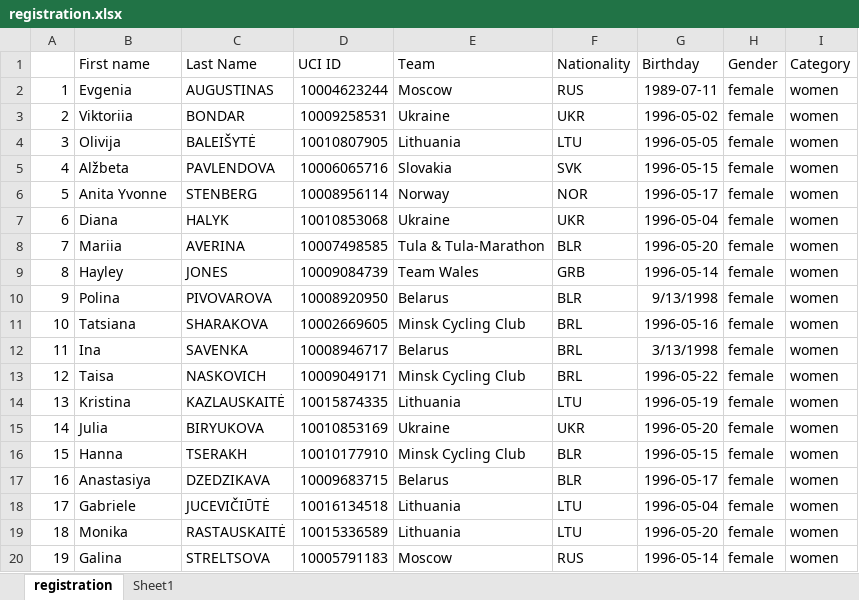
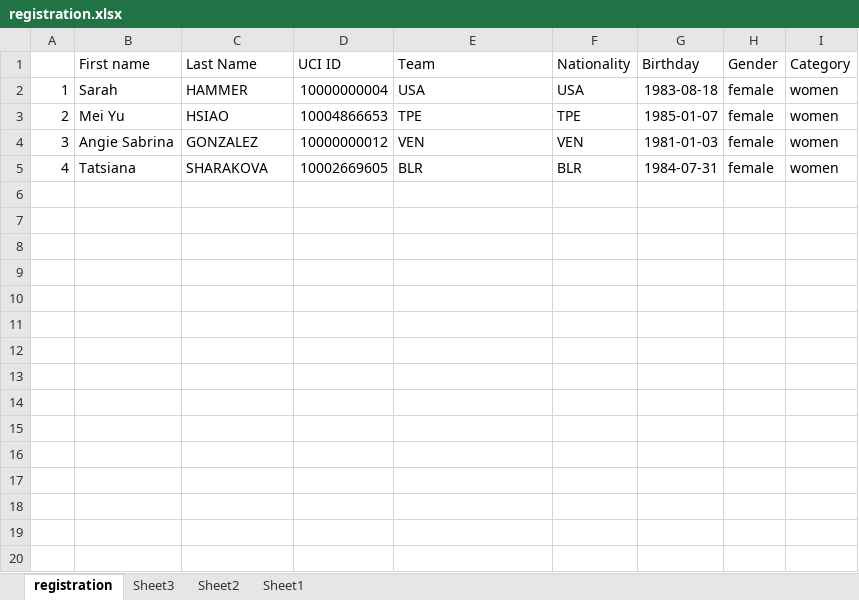
Before and after one commit to migber/omnium, an Excel workbook: server/helpers/registration.xlsx, sheet registration, drawn as a sheet; values as stored, in another font and other column widths than the file's, no borders; the diff names each change by its address in the sheet, - before the commit and + after, or states it on an @@ line.

```diff
--- a/server/helpers/registration.xlsx (sheet registration)
+++ b/server/helpers/registration.xlsx (sheet registration)
+sheet tab: Sheet3
+sheet tab: Sheet2
-B2 (First name): Evgenia
+B2 (First name): Sarah
-C2 (Last Name): AUGUSTINAS
+C2 (Last Name): HAMMER
-D2 (UCI ID): 10004623244
+D2 (UCI ID): 10000000004
-E2 (Team): Moscow
+E2 (Team): USA
-F2 (Nationality): RUS
+F2 (Nationality): USA
-G2 (Birthday): 1989-07-11
+G2 (Birthday): 1983-08-18
-B3 (First name): Viktoriia
+B3 (First name): Mei Yu
-C3 (Last Name): BONDAR
+C3 (Last Name): HSIAO
-D3 (UCI ID): 10009258531
+D3 (UCI ID): 10004866653
-E3 (Team): Ukraine
+E3 (Team): TPE
-F3 (Nationality): UKR
+F3 (Nationality): TPE
-G3 (Birthday): 1996-05-02
+G3 (Birthday): 1985-01-07
-B4 (First name): Olivija
+B4 (First name): Angie Sabrina
-C4 (Last Name): BALEIŠYTĖ
+C4 (Last Name): GONZALEZ
-D4 (UCI ID): 10010807905
+D4 (UCI ID): 10000000012
-E4 (Team): Lithuania
+E4 (Team): VEN
-F4 (Nationality): LTU
+F4 (Nationality): VEN
-G4 (Birthday): 1996-05-05
+G4 (Birthday): 1981-01-03
-B5 (First name): Alžbeta
+B5 (First name): Tatsiana
-C5 (Last Name): PAVLENDOVA
+C5 (Last Name): SHARAKOVA
-D5 (UCI ID): 10006065716
+D5 (UCI ID): 10002669605
-E5 (Team): Slovakia
+E5 (Team): BLR
-F5 (Nationality): SVK
+F5 (Nationality): BLR
-G5 (Birthday): 1996-05-15
+G5 (Birthday): 1984-07-31
-row 6: 5 | Anita Yvonne | STENBERG | 10008956114 | Norway | NOR | 1996-05-17 | female | women
-row 7: 6 | Diana | HALYK | 10010853068 | Ukraine | UKR | 1996-05-04 | female | women
-row 8: 7 | Mariia | AVERINA | 10007498585 | Tula & Tula-Marathon | BLR | 1996-05-20 | female | women
-row 9: 8 | Hayley | JONES | 10009084739 | Team Wales | GRB | 1996-05-14 | female | women
-row 10: 9 | Polina | PIVOVAROVA | 10008920950 | Belarus | BLR | 9/13/1998 | female | women
-row 11: 10 | Tatsiana | SHARAKOVA | 10002669605 | Minsk Cycling Club | BRL | 1996-05-16 | female | women
-row 12: 11 | Ina | SAVENKA | 10008946717 | Belarus | BRL | 3/13/1998 | female | women
-row 13: 12 | Taisa | NASKOVICH | 10009049171 | Minsk Cycling Club | BRL | 1996-05-22 | female | women
-row 14: 13 | Kristina | KAZLAUSKAITĖ | 10015874335 | Lithuania | LTU | 1996-05-19 | female | women
-row 15: 14 | Julia | BIRYUKOVA | 10010853169 | Ukraine | UKR | 1996-05-20 | female | women
-row 16: 15 | Hanna | TSERAKH | 10010177910 | Minsk Cycling Club | BLR | 1996-05-15 | female | women
-row 17: 16 | Anastasiya | DZEDZIKAVA | 10009683715 | Belarus | BLR | 1996-05-17 | female | women
-row 18: 17 | Gabriele | JUCEVIČIŪTĖ | 10016134518 | Lithuania | LTU | 1996-05-04 | female | women
-row 19: 18 | Monika | RASTAUSKAITĖ | 10015336589 | Lithuania | LTU | 1996-05-20 | female | women
-row 20: 19 | Galina | STRELTSOVA | 10005791183 | Moscow | RUS | 1996-05-14 | female | women
```
Also changed, not shown: sheet Sheet1, 8 other files.
